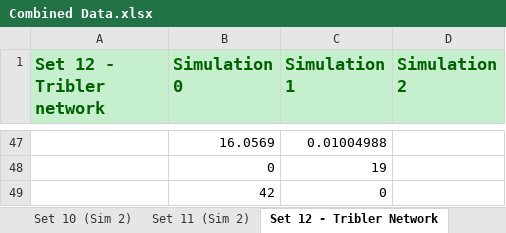
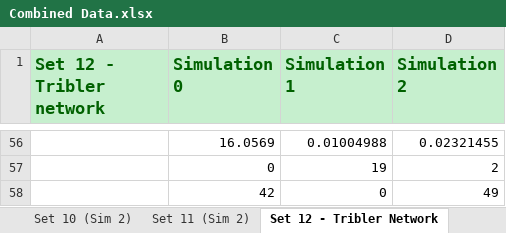
Before and after one commit to Tribler/trustchain-simulator, an Excel workbook: Data Collections/Combined Data.xlsx, sheet Set 12 - Tribler Network, drawn as a sheet; only a part is shown, gaps mark what is left out; values as stored, in another font and other column widths than the file's, no borders; charts and pictures not drawn; addresses are those after the commit; the diff covers the shown part only; the diff names each change by its address in the sheet, - before the commit and + after, or states it on an @@ line.

```diff
--- a/Data Collections/Combined Data.xlsx (sheet Set 12 - Tribler Network)
+++ b/Data Collections/Combined Data.xlsx (sheet Set 12 - Tribler Network)
-D56 (Simulation 2): (empty)
+D56 (Simulation 2): 0.02321455
-D57 (Simulation 2): (empty)
+D57 (Simulation 2): 2
-D58 (Simulation 2): (empty)
+D58 (Simulation 2): 49
```
Also changed, not shown: 9 added rows and 44 edited cells elsewhere in this sheet, charts or pictures, Data Collections/Data Collection Sim 2.xlsx.
